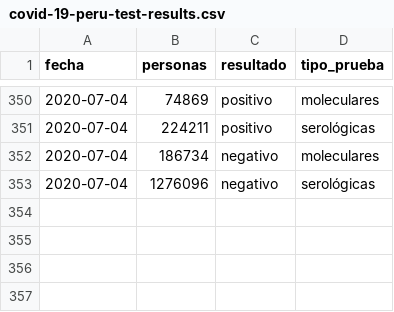
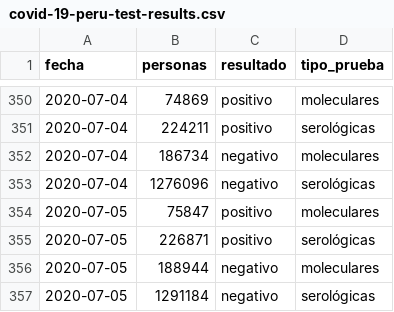
Before and after one commit to jmcastagnetto/covid-19-peru-data, a CSV file: datos/covid-19-peru-test-results.csv, drawn as a sheet; only a part is shown, gaps mark what is left out; the diff names each change by its address in the sheet, - before the commit and + after, or states it on an @@ line.

```diff
--- a/datos/covid-19-peru-test-results.csv
+++ b/datos/covid-19-peru-test-results.csv
+row 354: 2020-07-05 | 75847 | positivo | moleculares
+row 355: 2020-07-05 | 226871 | positivo | serológicas
+row 356: 2020-07-05 | 188944 | negativo | moleculares
+row 357: 2020-07-05 | 1291184 | negativo | serológicas
```
Also changed, not shown: datos/covid-19-peru-camas-uci.csv, datos/covid-19-peru-data.csv, 21 other files.
